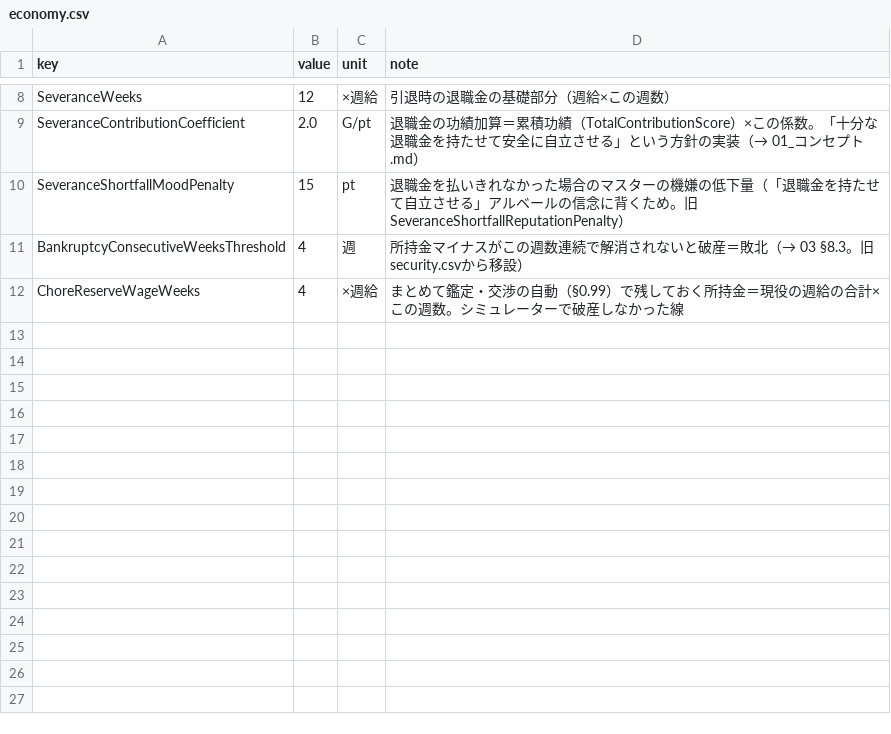
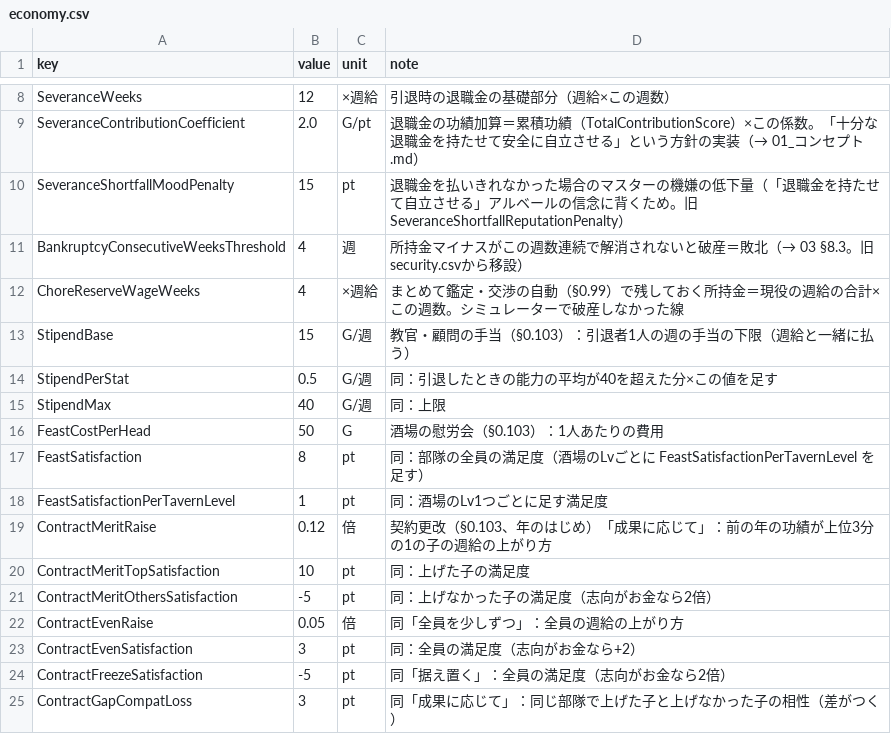
Before and after one commit to takahiro1115/guild-manager, a CSV file: docs/04_バランス表/economy.csv, drawn as a sheet; only a part is shown, gaps mark what is left out; the diff names each change by its address in the sheet, - before the commit and + after, or states it on an @@ line.

```diff
--- a/docs/04_バランス表/economy.csv
+++ b/docs/04_バランス表/economy.csv
+row 13: StipendBase | 15 | G/週 | 教官・顧問の手当（§0.103）：引退者1人の週の手当の下限（週給と一緒に払う）
+row 14: StipendPerStat | 0.5 | G/週 | 同：引退したときの能力の平均が40を超えた分×この値を足す
+row 15: StipendMax | 40 | G/週 | 同：上限
+row 16: FeastCostPerHead | 50 | G | 酒場の慰労会（§0.103）：1人あたりの費用
+row 17: FeastSatisfaction | 8 | pt | 同：部隊の全員の満足度（酒場のLvごとに FeastSatisfactionPerTavernLevel を足す）
+row 18: FeastSatisfactionPerTavernLevel | 1 | pt | 同：酒場のLv1つごとに足す満足度
+row 19: ContractMeritRaise | 0.12 | 倍 | 契約更改（§0.103、年のはじめ）「成果に応じて」：前の年の功績が上位3分の1の子の週給の上がり方
+row 20: ContractMeritTopSatisfaction | 10 | pt | 同：上げた子の満足度
+row 21: ContractMeritOthersSatisfaction | -5 | pt | 同：上げなかった子の満足度（志向がお金なら2倍）
+row 22: ContractEvenRaise | 0.05 | 倍 | 同「全員を少しずつ」：全員の週給の上がり方
+row 23: ContractEvenSatisfaction | 3 | pt | 同：全員の満足度（志向がお金なら+2）
+row 24: ContractFreezeSatisfaction | -5 | pt | 同「据え置く」：全員の満足度（志向がお金なら2倍）
+row 25: ContractGapCompatLoss | 3 | pt | 同「成果に応じて」：同じ部隊で上げた子と上げなかった子の相性（差がつく）
```
Also changed, not shown: docs/04_バランス表/facility.csv, docs/04_バランス表/master_mood.csv, 29 other files.
